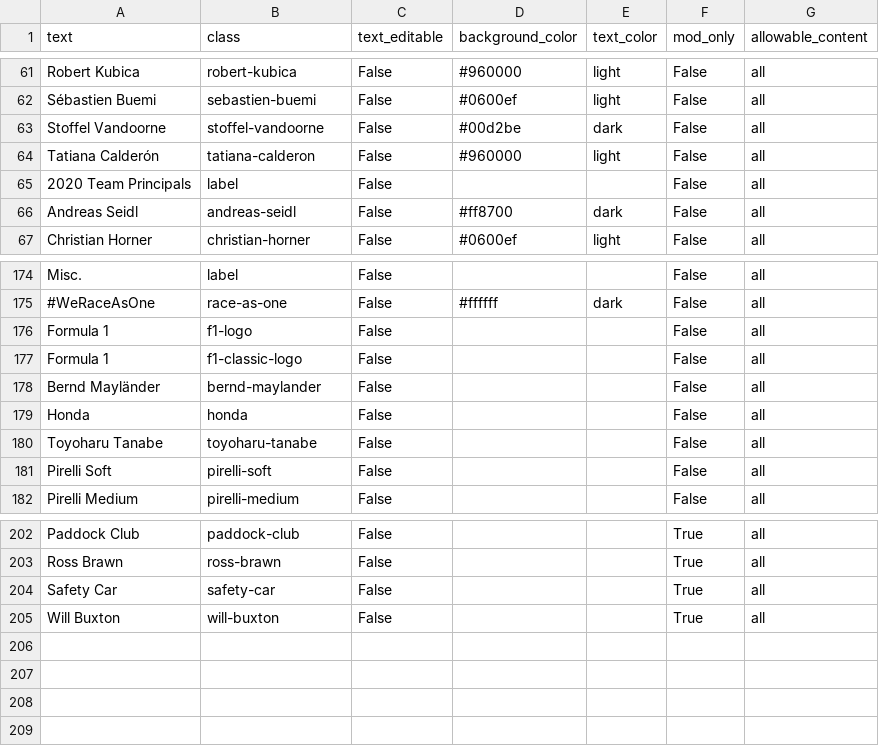
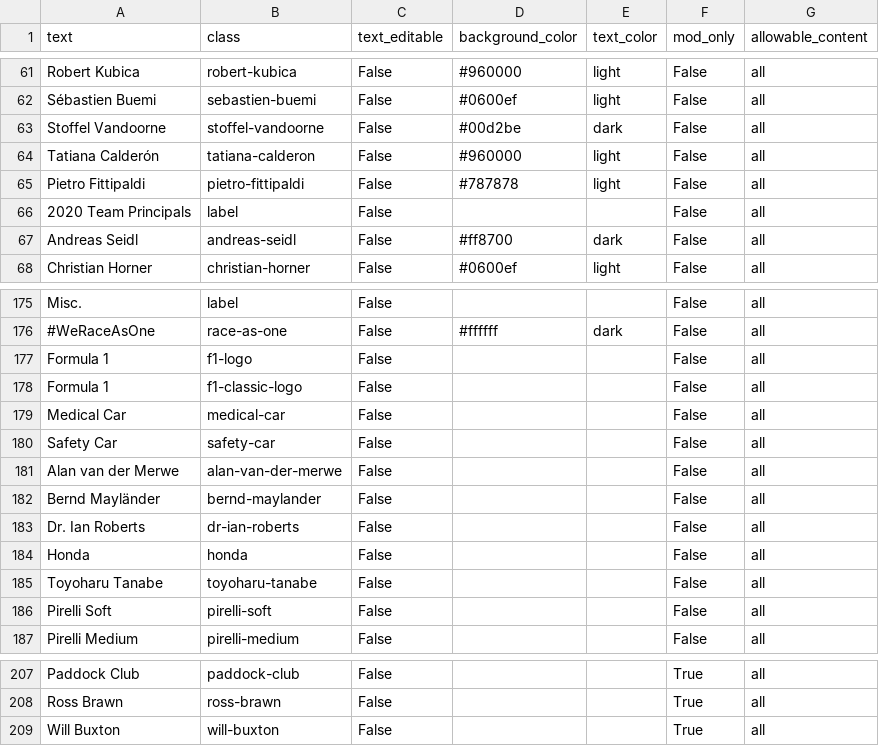
Before and after one commit to RedditFormula1/styling, a CSV file: flairs.csv, drawn as a sheet; only a part is shown, gaps mark what is left out; removed rows and columns are numbered as before the commit, all else as after; the diff names each change by its address in the sheet, - before the commit and + after, or states it on an @@ line.

Commit message:
Updated flairs

```diff
--- a/flairs.csv
+++ b/flairs.csv
+row 65: Pietro Fittipaldi | pietro-fittipaldi | False | #787878 | light | False | all
+row 179: Medical Car | medical-car | False |  |  | False | all
+row 180: Safety Car | safety-car | False |  |  | False | all
+row 181: Alan van der Merwe | alan-van-der-merwe | False |  |  | False | all
+row 183: Dr. Ian Roberts | dr-ian-roberts | False |  |  | False | all
-row 204: Safety Car | safety-car | False |  |  | True | all
```
Also changed, not shown: 7 other files.
